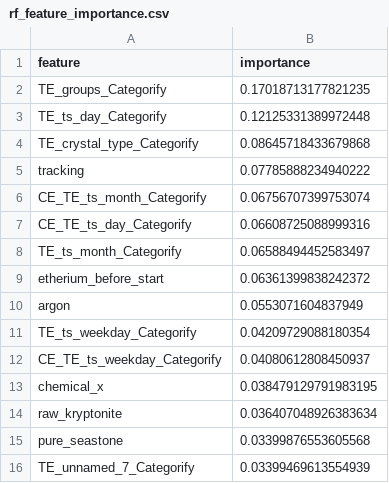
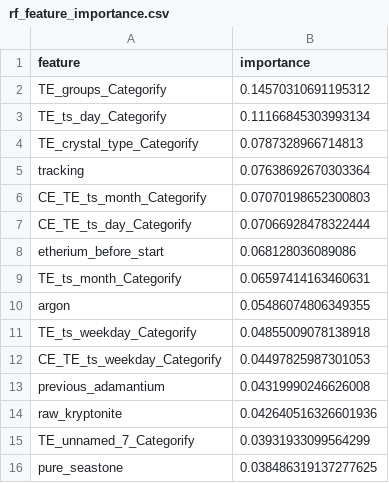
Before and after one commit to virajpwr/code_challenge, a CSV file: reports/eval/rf_feature_importance.csv, drawn as a sheet.

```diff
--- a/reports/eval/rf_feature_importance.csv
+++ b/reports/eval/rf_feature_importance.csv
@@ -1,16 +1,16 @@
 feature,importance
-TE_groups_Categorify,0.17018713177821235
-TE_ts_day_Categorify,0.12125331389972448
-TE_crystal_type_Categorify,0.08645718433679868
-tracking,0.07785888234940222
-CE_TE_ts_month_Categorify,0.06756707399753074
-CE_TE_ts_day_Categorify,0.06608725088999316
-TE_ts_month_Categorify,0.06588494452583497
-etherium_before_start,0.06361399838242372
-argon,0.0553071604837949
-TE_ts_weekday_Categorify,0.04209729088180354
-CE_TE_ts_weekday_Categorify,0.04080612808450937
-chemical_x,0.038479129791983195
-raw_kryptonite,0.036407048926383634
-pure_seastone,0.03399876553605568
-TE_unnamed_7_Categorify,0.03399469613554939
+TE_groups_Categorify,0.14570310691195312
+TE_ts_day_Categorify,0.11166845303993134
+TE_crystal_type_Categorify,0.0787328966714813
+tracking,0.07638692670303364
+CE_TE_ts_month_Categorify,0.07070198652300803
+CE_TE_ts_day_Categorify,0.07066928478322444
+etherium_before_start,0.068128036089086
+TE_ts_month_Categorify,0.06597414163460631
+argon,0.05486074806349355
+TE_ts_weekday_Categorify,0.04855009078138918
+CE_TE_ts_weekday_Categorify,0.04497825987301053
+previous_adamantium,0.04319990246626008
+raw_kryptonite,0.042640516326601936
+TE_unnamed_7_Categorify,0.03931933099564299
+pure_seastone,0.038486319137277625
```
Also changed, not shown: data/processed/y_test.csv, 41 other files.
